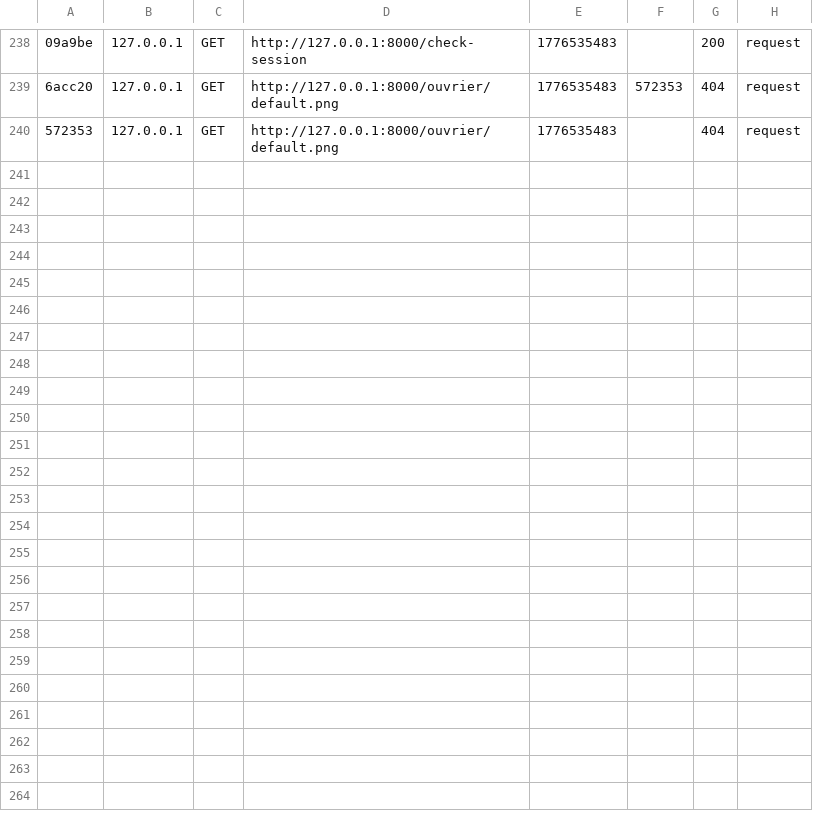
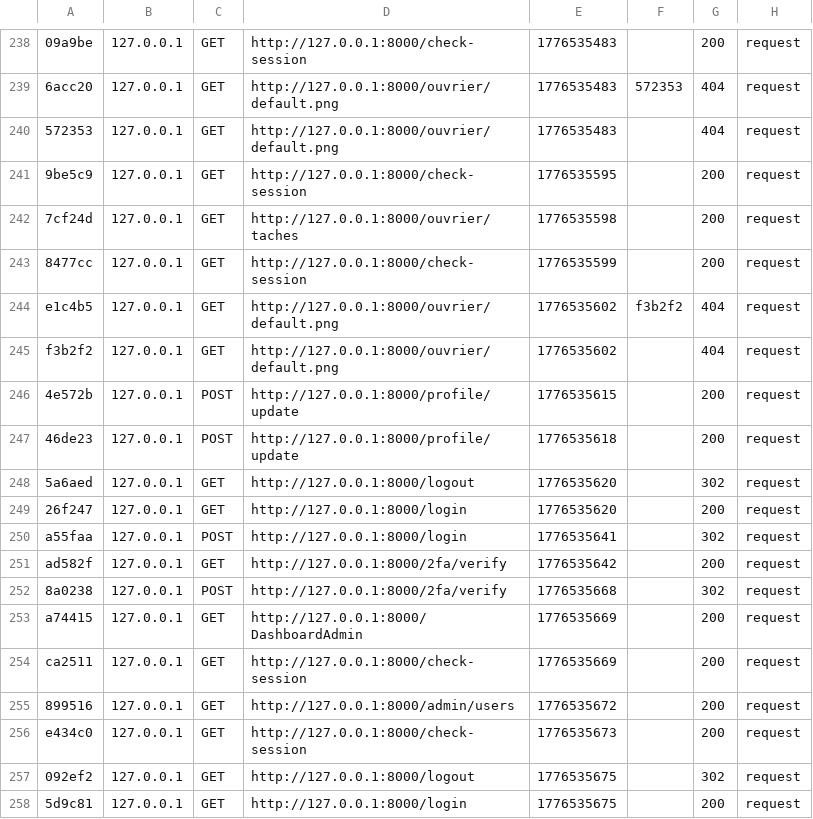
Before and after one commit to sarramalek/Esprit-PIDEV-3A11-2526-AgroFlow, a CSV file: var/cache/dev/profiler/index.csv, drawn as a sheet; only a part is shown, gaps mark what is left out; the diff names each change by its address in the sheet, - before the commit and + after, or states it on an @@ line.

Commit message:
2 eme integration : integration preced + users

```diff
--- a/var/cache/dev/profiler/index.csv
+++ b/var/cache/dev/profiler/index.csv
+row 241: 9be5c9 | 127.0.0.1 | GET | http://127.0.0.1:8000/check-session | 1776535595 |  | 200 | request
+row 242: 7cf24d | 127.0.0.1 | GET | http://127.0.0.1:8000/ouvrier/taches | 1776535598 |  | 200 | request
+row 243: 8477cc | 127.0.0.1 | GET | http://127.0.0.1:8000/check-session | 1776535599 |  | 200 | request
+row 244: e1c4b5 | 127.0.0.1 | GET | http://127.0.0.1:8000/ouvrier/default.png | 1776535602 | f3b2f2 | 404 | request
+row 245: f3b2f2 | 127.0.0.1 | GET | http://127.0.0.1:8000/ouvrier/default.png | 1776535602 |  | 404 | request
+row 246: 4e572b | 127.0.0.1 | POST | http://127.0.0.1:8000/profile/update | 1776535615 |  | 200 | request
+row 247: 46de23 | 127.0.0.1 | POST | http://127.0.0.1:8000/profile/update | 1776535618 |  | 200 | request
+row 248: 5a6aed | 127.0.0.1 | GET | http://127.0.0.1:8000/logout | 1776535620 |  | 302 | request
+row 249: 26f247 | 127.0.0.1 | GET | http://127.0.0.1:8000/login | 1776535620 |  | 200 | request
+row 250: a55faa | 127.0.0.1 | POST | http://127.0.0.1:8000/login | 1776535641 |  | 302 | request
+row 251: ad582f | 127.0.0.1 | GET | http://127.0.0.1:8000/2fa/verify | 1776535642 |  | 200 | request
+row 252: 8a0238 | 127.0.0.1 | POST | http://127.0.0.1:8000/2fa/verify | 1776535668 |  | 302 | request
+row 253: a74415 | 127.0.0.1 | GET | http://127.0.0.1:8000/DashboardAdmin | 1776535669 |  | 200 | request
+row 254: ca2511 | 127.0.0.1 | GET | http://127.0.0.1:8000/check-session | 1776535669 |  | 200 | request
+row 255: 899516 | 127.0.0.1 | GET | http://127.0.0.1:8000/admin/users | 1776535672 |  | 200 | request
+row 256: e434c0 | 127.0.0.1 | GET | http://127.0.0.1:8000/check-session | 1776535673 |  | 200 | request
+row 257: 092ef2 | 127.0.0.1 | GET | http://127.0.0.1:8000/logout | 1776535675 |  | 302 | request
+row 258: 5d9c81 | 127.0.0.1 | GET | http://127.0.0.1:8000/login | 1776535675 |  | 200 | request
```
Also changed, not shown: 1 other file.
